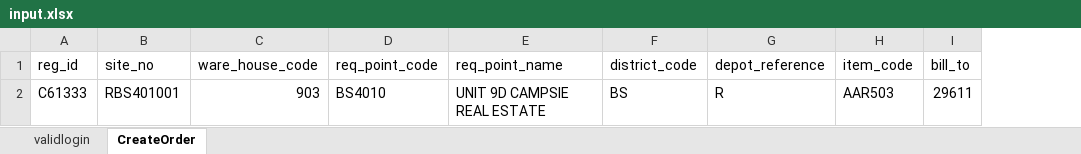
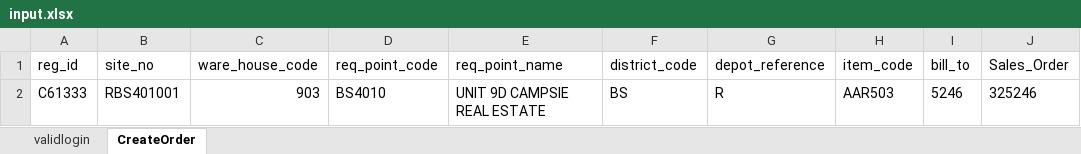
Before and after one commit to Vkumar0985/newframework, an Excel workbook: test_data/input.xlsx, sheet CreateOrder, drawn as a sheet; values as stored, in another font and other column widths than the file's, no borders; the diff names each change by its address in the sheet, - before the commit and + after, or states it on an @@ line.

```diff
--- a/test_data/input.xlsx (sheet CreateOrder)
+++ b/test_data/input.xlsx (sheet CreateOrder)
+column J (Sales_Order), row 2: 325246
-I2 (bill_to): 29611
+I2 (bill_to): 5246
```
Also changed, not shown: 5 other files.
